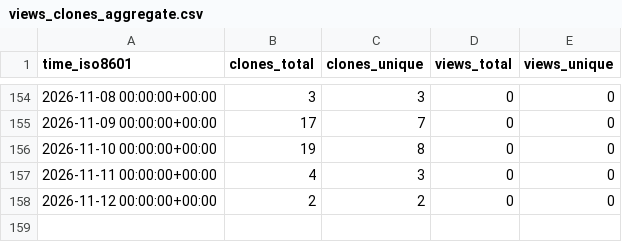
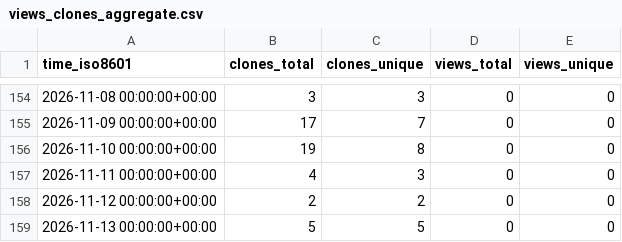
Before and after one commit to alessiobianchini/alessiobianchini, a CSV file: alessiobianchini/alessiobianchini/ghrs-data/views_clones_aggregate.csv, drawn as a sheet; only a part is shown, gaps mark what is left out.

```diff
--- a/alessiobianchini/alessiobianchini/ghrs-data/views_clones_aggregate.csv
+++ b/alessiobianchini/alessiobianchini/ghrs-data/views_clones_aggregate.csv
@@ -158 +158,2 @@ time_iso8601,clones_total,clones_unique,views_total,views_unique
 2026-11-12 00:00:00+00:00,2,2,0,0
+2026-11-13 00:00:00+00:00,5,5,0,0
```
Also changed, not shown: 1 other file.
